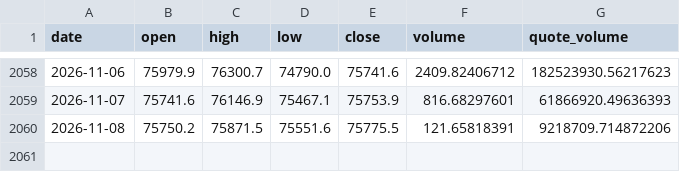
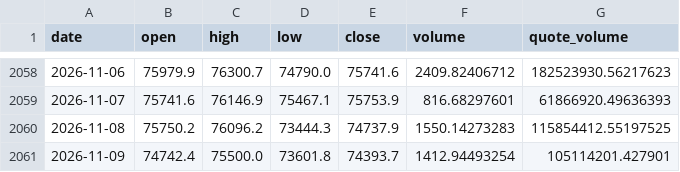
Before and after one commit to BRKME/OracAI, a CSV file: data/external/btc_ohlcv.csv, drawn as a sheet; only a part is shown, gaps mark what is left out.

Commit message:
data: refresh 2026-11-09

```diff
--- a/data/external/btc_ohlcv.csv
+++ b/data/external/btc_ohlcv.csv
@@ -2059,2 +2059,3 @@ date,open,high,low,close,volume,quote_volume
 2026-11-07,75741.6,76146.9,75467.1,75753.9,816.68297601,61866920.49636393
-2026-11-08,75750.2,75871.5,75551.6,75775.5,121.65818391,9218709.714872206
+2026-11-08,75750.2,76096.2,73444.3,74737.9,1550.14273283,115854412.55197525
+2026-11-09,74742.4,75500.0,73601.8,74393.7,1412.94493254,105114201.427901
```
Also changed, not shown: data/external/eth_ohlcv.csv, data/external/fear_greed.csv, 3 other files.
